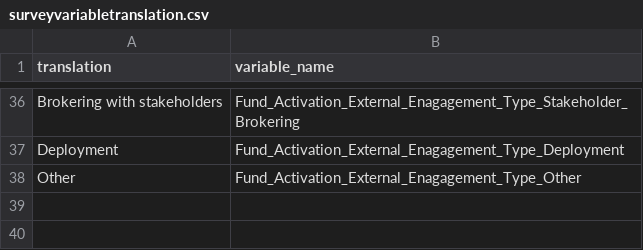
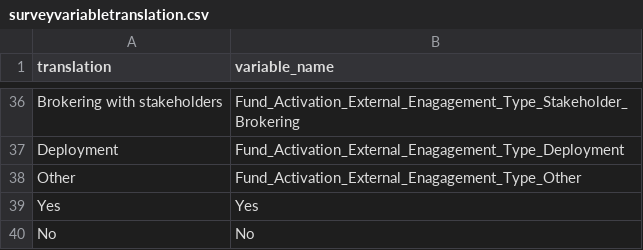
Before and after one commit to OliviaMcCargar/swb-231, a CSV file: data/surveyvariabletranslation.csv, drawn as a sheet; only a part is shown, gaps mark what is left out.

```diff
--- a/data/surveyvariabletranslation.csv
+++ b/data/surveyvariabletranslation.csv
@@ -38 +38,3 @@ Deployment,Fund_Activation_External_Enagagement_Type_Deployment
 Other,Fund_Activation_External_Enagagement_Type_Other
+Yes,Yes
+No,No
```
Also changed, not shown: 2 other files.
